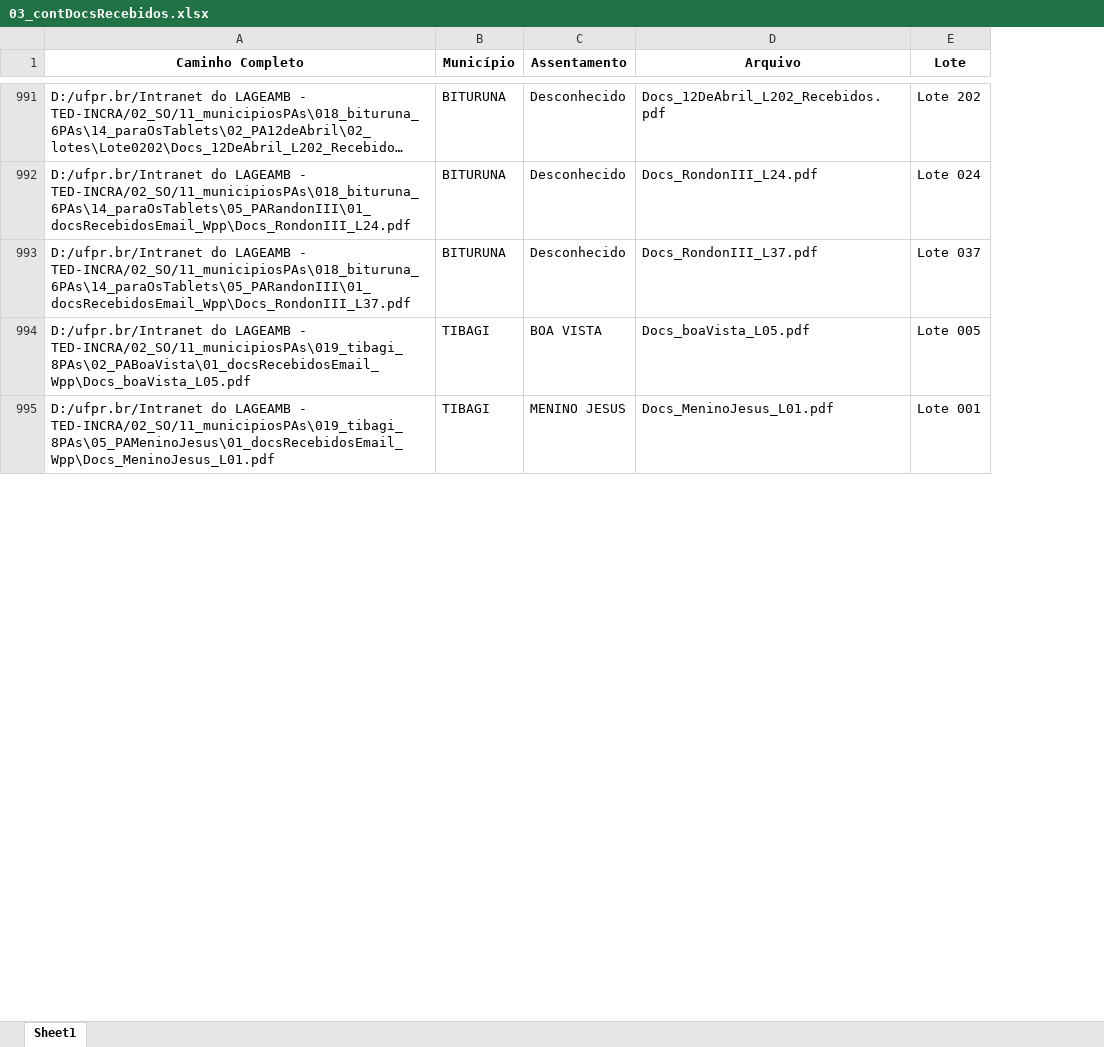
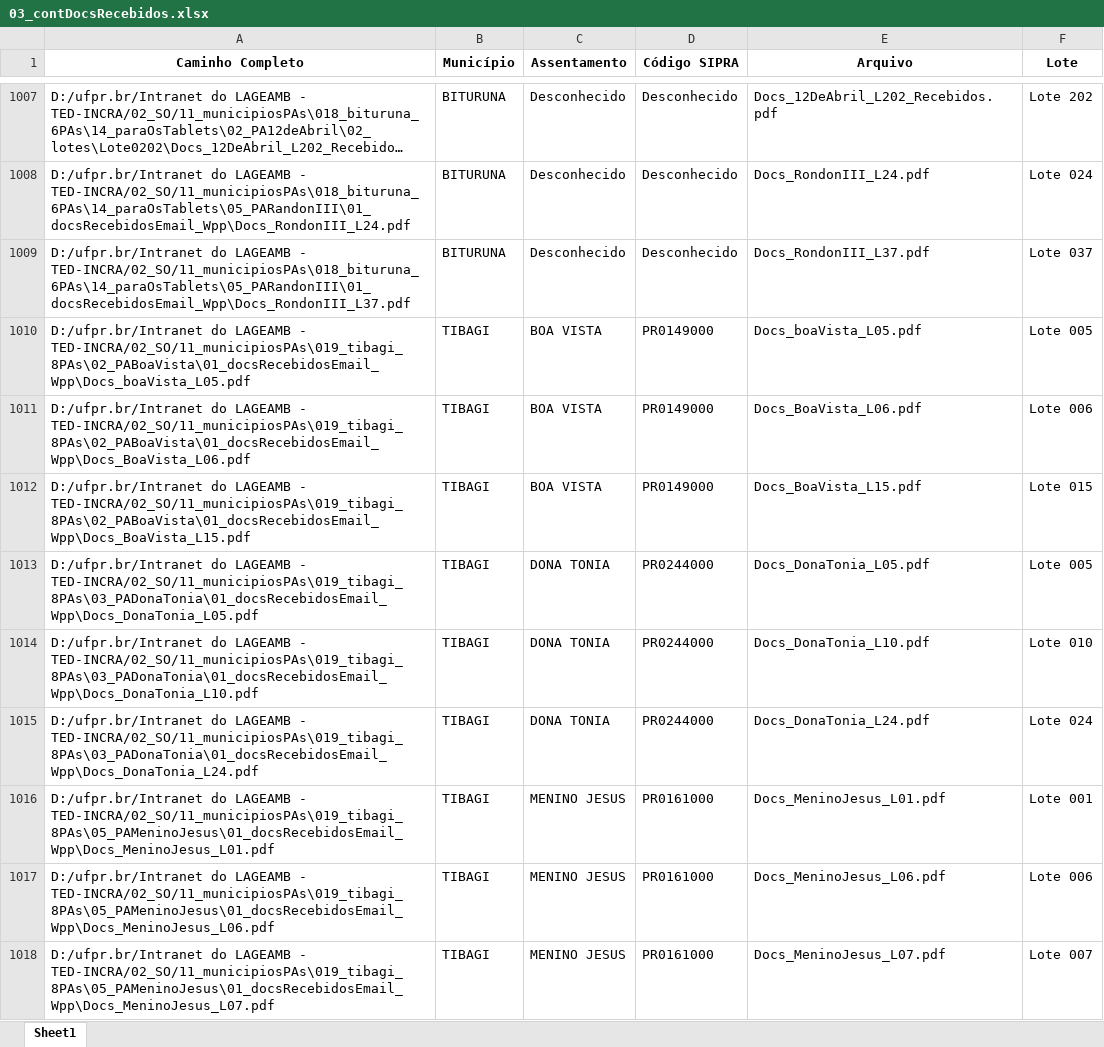
Before and after one commit to geotilageamb/dashboardgeral_so, an Excel workbook: 03_contDocsRecebidos.xlsx, sheet Sheet1, drawn as a sheet; only a part is shown, gaps mark what is left out; long unchanged cells end in …; values as stored, in another font and other column widths than the file's, no borders; the diff covers the shown part only; the diff names each change by its address in the sheet, - before the commit and + after, or states it on an @@ line.

Commit message:
Atualização do arquivo de docs recebidos

```diff
--- a/03_contDocsRecebidos.xlsx (sheet Sheet1)
+++ b/03_contDocsRecebidos.xlsx (sheet Sheet1)
+column D (Código SIPRA), rows 1007-1010: Desconhecido | Desconhecido | Desconhecido | PR0149000; row 1016: PR0161000
+row 1011: D:/ufpr.br/Intranet do LAGEAMB - TED-INCRA/02_SO/11_municipiosPAs\019_tibagi_8PAs\02_PABoaVista\01_docsRecebidosEmail_Wpp\Docs_BoaVista_L06.pdf | TIBAGI | BOA VISTA | PR0149000 | Docs_BoaVista_L06.pdf | Lote 006
+row 1012: D:/ufpr.br/Intranet do LAGEAMB - TED-INCRA/02_SO/11_municipiosPAs\019_tibagi_8PAs\02_PABoaVista\01_docsRecebidosEmail_Wpp\Docs_BoaVista_L15.pdf | TIBAGI | BOA VISTA | PR0149000 | Docs_BoaVista_L15.pdf | Lote 015
+row 1013: D:/ufpr.br/Intranet do LAGEAMB - TED-INCRA/02_SO/11_municipiosPAs\019_tibagi_8PAs\03_PADonaTonia\01_docsRecebidosEmail_Wpp\Docs_DonaTonia_L05.pdf | TIBAGI | DONA TONIA | PR0244000 | Docs_DonaTonia_L05.pdf | Lote 005
+row 1014: D:/ufpr.br/Intranet do LAGEAMB - TED-INCRA/02_SO/11_municipiosPAs\019_tibagi_8PAs\03_PADonaTonia\01_docsRecebidosEmail_Wpp\Docs_DonaTonia_L10.pdf | TIBAGI | DONA TONIA | PR0244000 | Docs_DonaTonia_L10.pdf | Lote 010
+row 1015: D:/ufpr.br/Intranet do LAGEAMB - TED-INCRA/02_SO/11_municipiosPAs\019_tibagi_8PAs\03_PADonaTonia\01_docsRecebidosEmail_Wpp\Docs_DonaTonia_L24.pdf | TIBAGI | DONA TONIA | PR0244000 | Docs_DonaTonia_L24.pdf | Lote 024
+row 1017: D:/ufpr.br/Intranet do LAGEAMB - TED-INCRA/02_SO/11_municipiosPAs\019_tibagi_8PAs\05_PAMeninoJesus\01_docsRecebidosEmail_Wpp\Docs_MeninoJesus_L06.pdf | TIBAGI | MENINO JESUS | PR0161000 | Docs_MeninoJesus_L06.pdf | Lote 006
+row 1018: D:/ufpr.br/Intranet do LAGEAMB - TED-INCRA/02_SO/11_municipiosPAs\019_tibagi_8PAs\05_PAMeninoJesus\01_docsRecebidosEmail_Wpp\Docs_MeninoJesus_L07.pdf | TIBAGI | MENINO JESUS | PR0161000 | Docs_MeninoJesus_L07.pdf | Lote 007
```
Also changed, not shown: 23 added rows and 20 edited cells elsewhere in this sheet.
